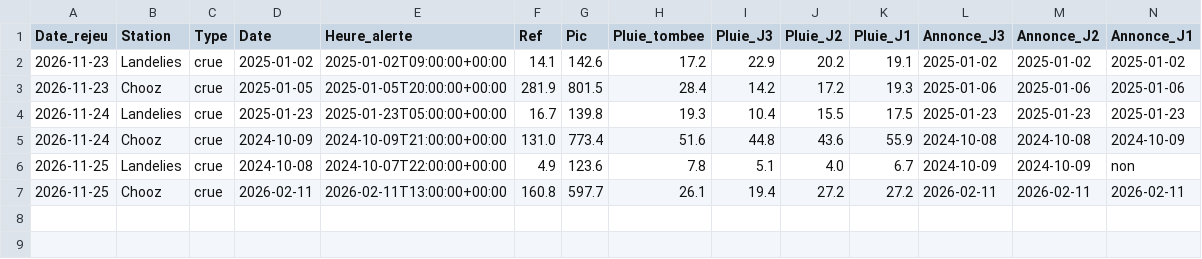
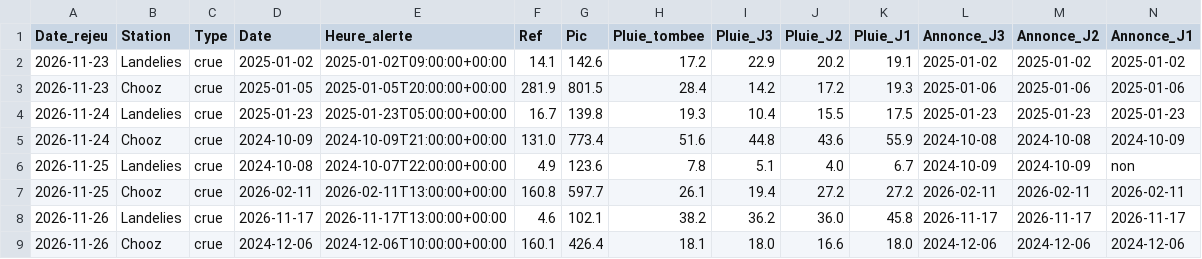
Before and after one commit to clem-tried-it/Guide-peche, a CSV file: data/rejeu_crues.csv, drawn as a sheet; only a part is shown; rows hold the shown columns only; the diff names each change by its address in the sheet, - before the commit and + after, or states it on an @@ line.

```diff
--- a/data/rejeu_crues.csv
+++ b/data/rejeu_crues.csv
+row 8: 2026-11-26 | Landelies | crue | 2026-11-17 | 2026-11-17T13:00:00+00:00 | 4.6 | 102.1 | 38.2 | 36.2 | 36.0 | 45.8 | 2026-11-17 | 2026-11-17 | 2026-11-17
+row 9: 2026-11-26 | Chooz | crue | 2024-12-06 | 2024-12-06T10:00:00+00:00 | 160.1 | 426.4 | 18.1 | 18.0 | 16.6 | 18.0 | 2024-12-06 | 2024-12-06 | 2024-12-06
```
Also changed, not shown: data/rejeu_pluie_prevue.csv, 1 other file.
